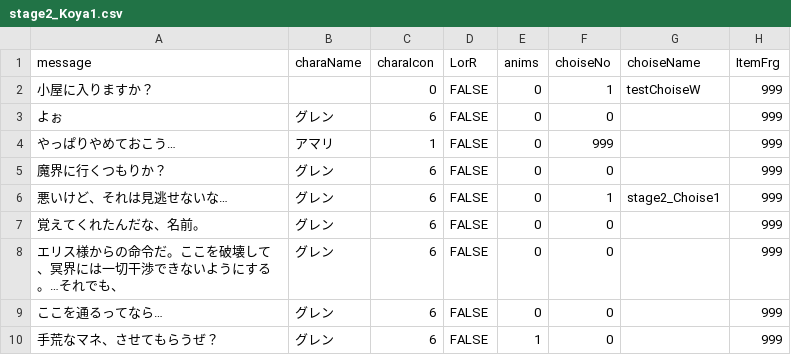
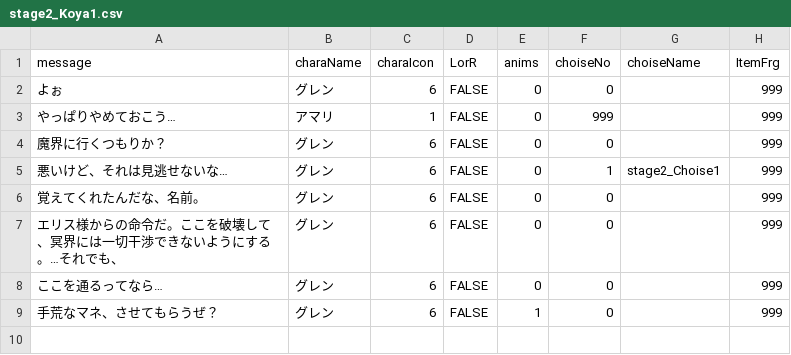
Before and after one commit to Eru3726/ProjectX, a CSV file: ProjectX/Assets/Taisei/Resources/stage2_Koya1.csv, drawn as a sheet.

```diff
--- a/ProjectX/Assets/Taisei/Resources/stage2_Koya1.csv
+++ b/ProjectX/Assets/Taisei/Resources/stage2_Koya1.csv
@@ -1,3 +1,2 @@
 "message				",charaName,charaIcon,LorR,anims,choiseNo,choiseName,ItemFrg
-小屋に入りますか？,,0,FALSE,0,1,testChoiseW,999
 よぉ,グレン,6,FALSE,0,0,,999
```
Also changed, not shown: 59 other files.
